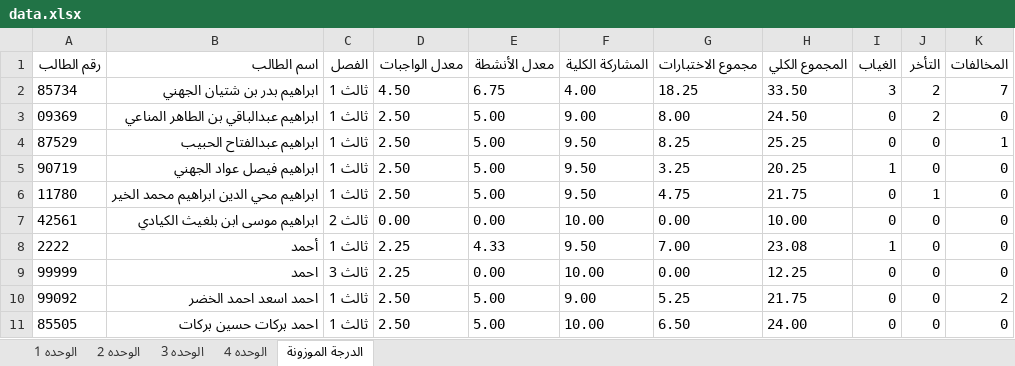
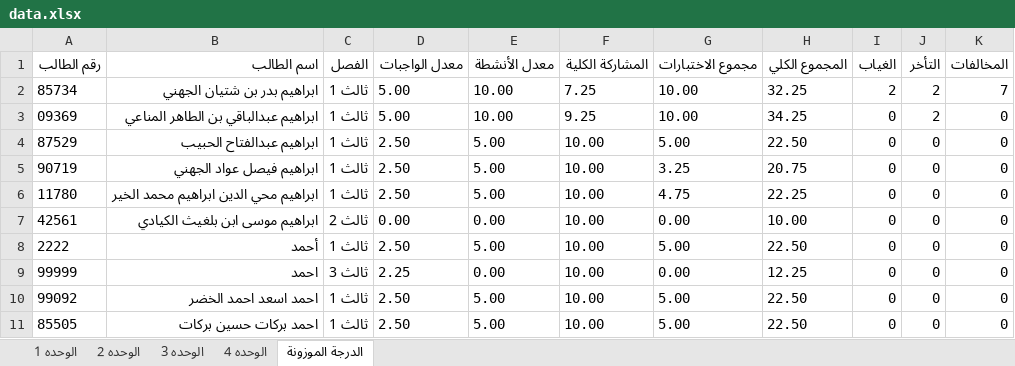
Before and after one commit to swar9622-svg/Results, an Excel workbook: data.xlsx, sheet الدرجة الموزونة, drawn as a sheet; only a part is shown; values as stored, in another font and other column widths than the file's, no borders; the diff covers the shown part only; the diff names each change by its address in the sheet, - before the commit and + after, or states it on an @@ line.

```diff
--- a/data.xlsx (sheet الدرجة الموزونة)
+++ b/data.xlsx (sheet الدرجة الموزونة)
-D2 (معدل الواجبات): 4.50
+D2 (معدل الواجبات): 5.00
-E2 (معدل الأنشطة): 6.75
+E2 (معدل الأنشطة): 10.00
-F2 (المشاركة الكلية): 4.00
+F2 (المشاركة الكلية): 7.25
-G2 (مجموع الاختبارات): 18.25
+G2 (مجموع الاختبارات): 10.00
-H2 (المجموع الكلي): 33.50
+H2 (المجموع الكلي): 32.25
-I2 (الغياب): 3
+I2 (الغياب): 2
-D3 (معدل الواجبات): 2.50
+D3 (معدل الواجبات): 5.00
-E3 (معدل الأنشطة): 5.00
+E3 (معدل الأنشطة): 10.00
-F3 (المشاركة الكلية): 9.00
+F3 (المشاركة الكلية): 9.25
-G3 (مجموع الاختبارات): 8.00
+G3 (مجموع الاختبارات): 10.00
-H3 (المجموع الكلي): 24.50
+H3 (المجموع الكلي): 34.25
-F4:F6 (المشاركة الكلية): 9.50
+F4:F6 (المشاركة الكلية): 10.00
-G4 (مجموع الاختبارات): 8.25
+G4 (مجموع الاختبارات): 5.00
-H4 (المجموع الكلي): 25.25
+H4 (المجموع الكلي): 22.50
-K4 (المخالفات): 1
+K4 (المخالفات): 0
-H5 (المجموع الكلي): 20.25
+H5 (المجموع الكلي): 20.75
-I5 (الغياب): 1
+I5 (الغياب): 0
-H6 (المجموع الكلي): 21.75
+H6 (المجموع الكلي): 22.25
-J6 (التأخر): 1
+J6 (التأخر): 0
-D8 (معدل الواجبات): 2.25
+D8 (معدل الواجبات): 2.50
-E8 (معدل الأنشطة): 4.33
+E8 (معدل الأنشطة): 5.00
-F8 (المشاركة الكلية): 9.50
+F8 (المشاركة الكلية): 10.00
-G8 (مجموع الاختبارات): 7.00
+G8 (مجموع الاختبارات): 5.00
-H8 (المجموع الكلي): 23.08
+H8 (المجموع الكلي): 22.50
-I8 (الغياب): 1
+I8 (الغياب): 0
-F10 (المشاركة الكلية): 9.00
+F10 (المشاركة الكلية): 10.00
-G10 (مجموع الاختبارات): 5.25
+G10 (مجموع الاختبارات): 5.00
-H10 (المجموع الكلي): 21.75
+H10 (المجموع الكلي): 22.50
-K10 (المخالفات): 2
+K10 (المخالفات): 0
-G11 (مجموع الاختبارات): 6.50
+G11 (مجموع الاختبارات): 5.00
-H11 (المجموع الكلي): 24.00
+H11 (المجموع الكلي): 22.50
```
Also changed, not shown: 53 edited cells elsewhere in this sheet, sheet الوحده 2, sheet الوحده 1, sheet الوحده 3, sheet الوحده 4.
